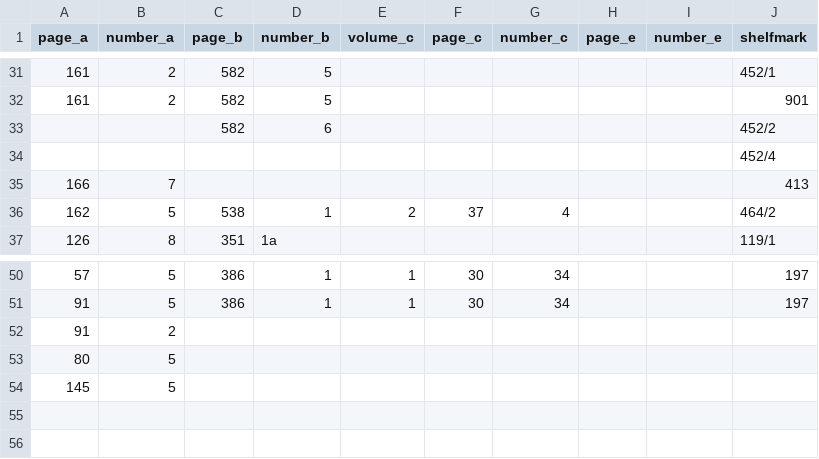
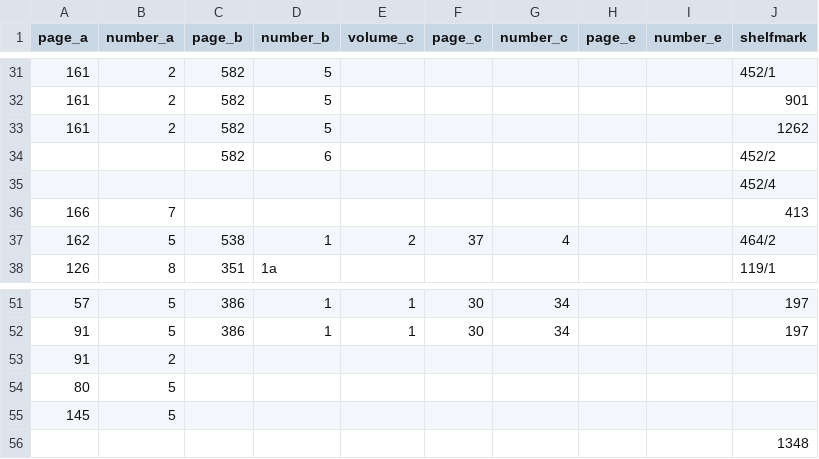
Before and after one commit to edition-esser-skala/tuma-catalogue-of-works, a CSV file: data/inventory_klosterneuburg.csv, drawn as a sheet; only a part is shown, gaps mark what is left out.

```diff
--- a/data/inventory_klosterneuburg.csv
+++ b/data/inventory_klosterneuburg.csv
@@ -32,2 +32,3 @@ page_a,number_a,page_b,number_b,volume_c,page_c,number_c,page_e,number_e,shelfma
 161,2,582,5,,,,,,901
+161,2,582,5,,,,,,1262
 ,,582,6,,,,,,452/2
@@ -54 +55,2 @@ page_a,number_a,page_b,number_b,volume_c,page_c,number_c,page_e,number_e,shelfma
 145,5,,,,,,,,
+,,,,,,,,,1348
```
Also changed, not shown: data/catalogue_works.csv, data/works_missing_in_rism.csv, 2 other files.
